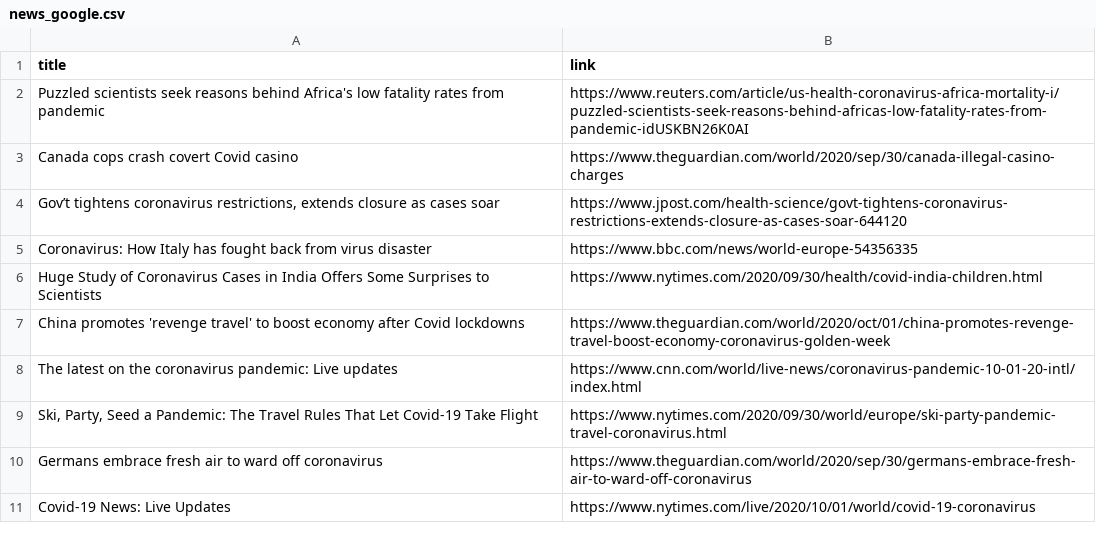
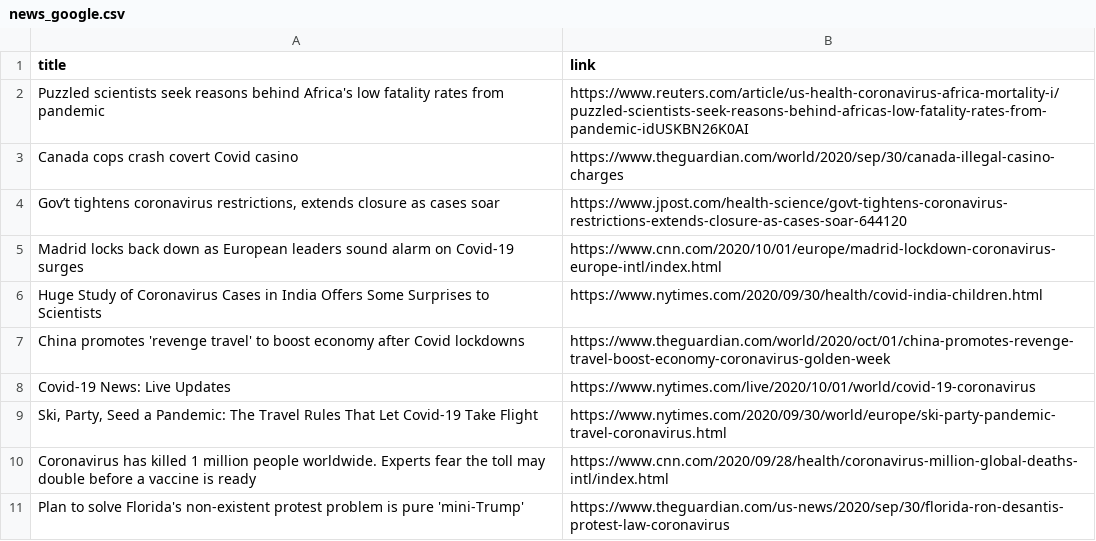
Before and after one commit to adrinerDP/livecod, a CSV file: data/news_google.csv, drawn as a sheet.

Commit message:
Run crawler and update current data

```diff
--- a/data/news_google.csv
+++ b/data/news_google.csv
@@ -4,8 +4,8 @@ Canada cops crash covert Covid casino,https://www.theguardian.com/world/2020/sep
 "Gov’t tightens coronavirus restrictions, extends closure as cases soar",https://www.jpost.com/health-science/govt-tightens-coronavirus-restrictions-extends-closure-as-cases-soar-644120
-Coronavirus: How Italy has fought back from virus disaster,https://www.bbc.com/news/world-europe-54356335
+Madrid locks back down as European leaders sound alarm on Covid-19 surges,https://www.cnn.com/2020/10/01/europe/madrid-lockdown-coronavirus-europe-intl/index.html
 Huge Study of Coronavirus Cases in India Offers Some Surprises to Scientists,https://www.nytimes.com/2020/09/30/health/covid-india-children.html
 China promotes 'revenge travel' to boost economy after Covid lockdowns,https://www.theguardian.com/world/2020/oct/01/china-promotes-revenge-travel-boost-economy-coronavirus-golden-week
-The latest on the coronavirus pandemic: Live updates,https://www.cnn.com/world/live-news/coronavirus-pandemic-10-01-20-intl/index.html
+Covid-19 News: Live Updates,https://www.nytimes.com/live/2020/10/01/world/covid-19-coronavirus
 "Ski, Party, Seed a Pandemic: The Travel Rules That Let Covid-19 Take Flight",https://www.nytimes.com/2020/09/30/world/europe/ski-party-pandemic-travel-coronavirus.html
-Germans embrace fresh air to ward off coronavirus,https://www.theguardian.com/world/2020/sep/30/germans-embrace-fresh-air-to-ward-off-coronavirus
-Covid-19 News: Live Updates,https://www.nytimes.com/live/2020/10/01/world/covid-19-coronavirus
+Coronavirus has killed 1 million people worldwide. Experts fear the toll may double before a vaccine is ready,https://www.cnn.com/2020/09/28/health/coronavirus-million-global-deaths-intl/index.html
+Plan to solve Florida's non-existent protest problem is pure 'mini-Trump',https://www.theguardian.com/us-news/2020/sep/30/florida-ron-desantis-protest-law-coronavirus
```
Also changed, not shown: data/current_global.csv, data/news_naver.csv, 5 other files.
